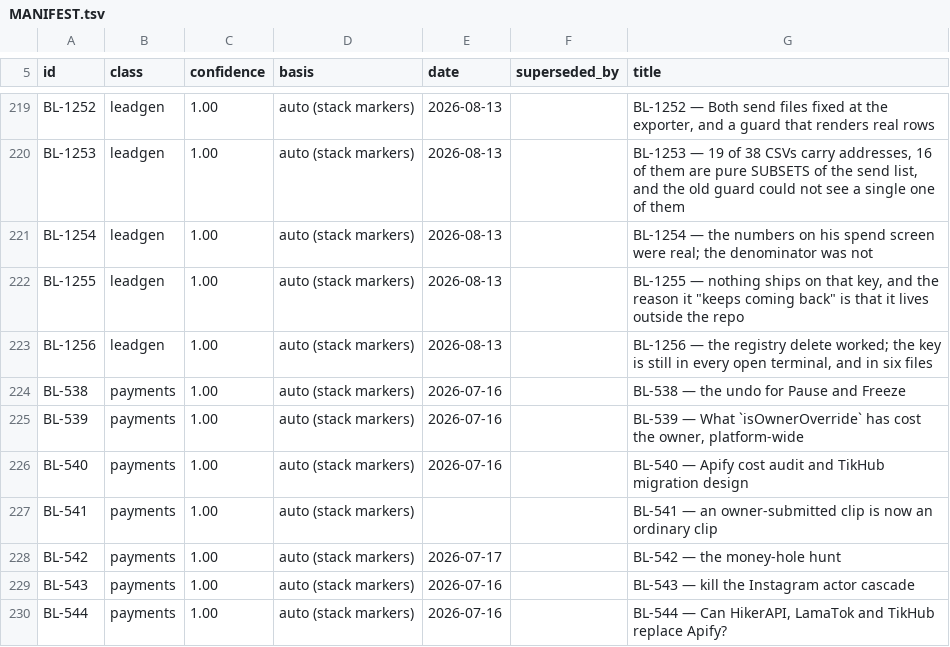
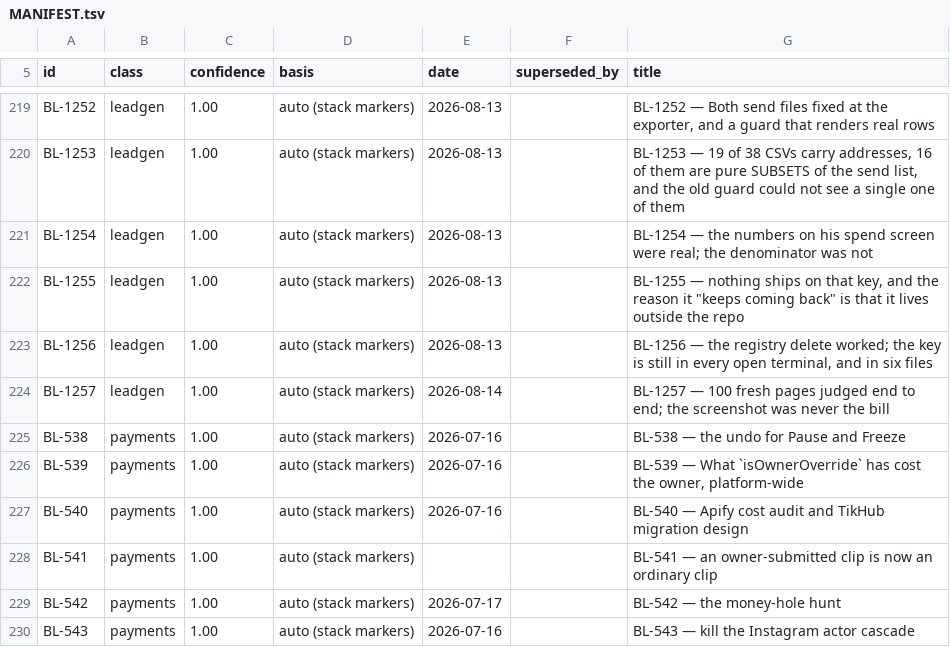
Before and after one commit to ilenader/clippershq-reports, a TSV file: MANIFEST.tsv, drawn as a sheet; only a part is shown, gaps mark what is left out; the shorter side is filled out with more unchanged rows.

Commit message:
BL-1257: 100 fresh pages judged end to end; the capture-size floor is 467px, and the brief is 6x the screenshot

```diff
--- a/MANIFEST.tsv
+++ b/MANIFEST.tsv
@@ -223,2 +223,3 @@ BL-1255	leadgen	1.00	auto (stack markers)	2026-08-13		BL-1255 — nothing ships
 BL-1256	leadgen	1.00	auto (stack markers)	2026-08-13		BL-1256 — the registry delete worked; the key is still in every open terminal, and in six files
+BL-1257	leadgen	1.00	auto (stack markers)	2026-08-14		BL-1257 — 100 fresh pages judged end to end; the screenshot was never the bill
 BL-538	payments	1.00	auto (stack markers)	2026-07-16		BL-538 — the undo for Pause and Freeze
```
Also changed, not shown: 1 other file.
